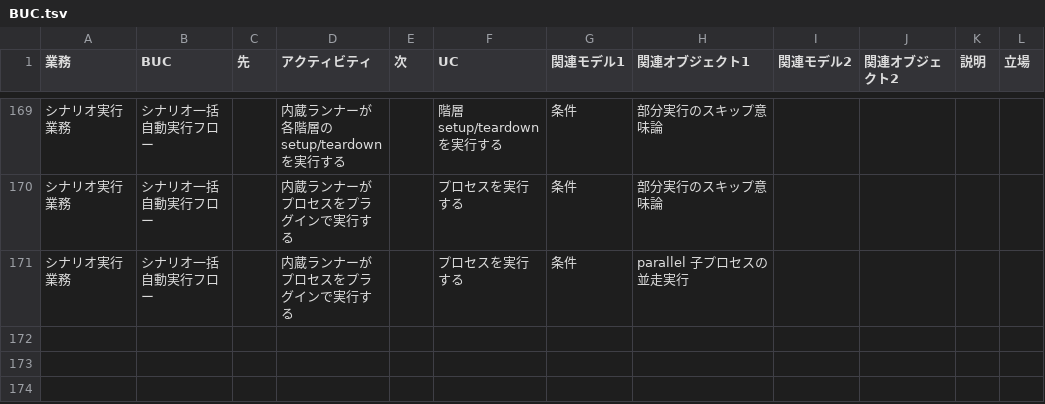
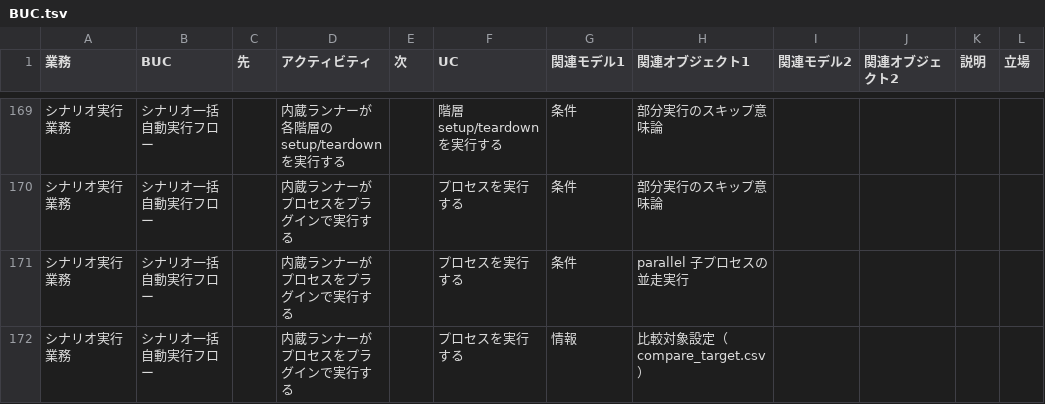
Before and after one commit to scenario-test-framework/stfw, a TSV file: docs/rdra/latest/BUC.tsv, drawn as a sheet; only a part is shown, gaps mark what is left out; the diff covers the shown part only; the diff names each change by its address in the sheet, - before the commit and + after, or states it on an @@ line.

```diff
--- a/docs/rdra/latest/BUC.tsv
+++ b/docs/rdra/latest/BUC.tsv
+row 172: シナリオ実行業務 | シナリオ一括自動実行フロー |  | 内蔵ランナーがプロセスをプラグインで実行する |  | プロセスを実行する | 情報 | 比較対象設定（compare_target.csv）
```
Also changed, not shown: 1 added row and 2 edited cells elsewhere in this file, docs/rdra/latest/バリエーション.tsv, docs/rdra/latest/外部システム.tsv, 20 other files.
